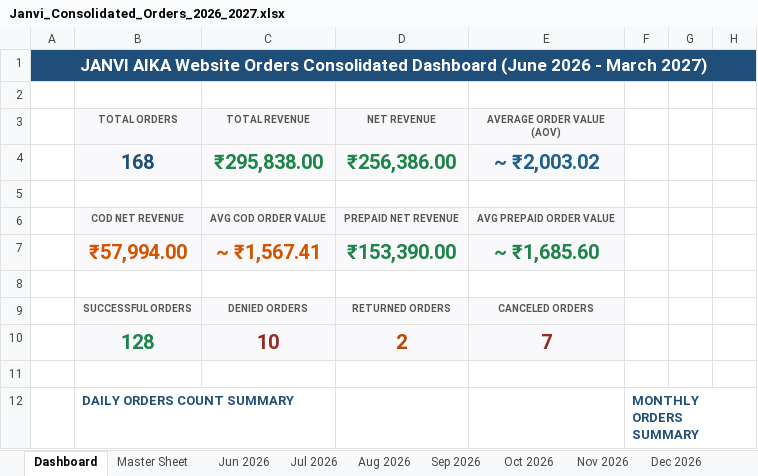
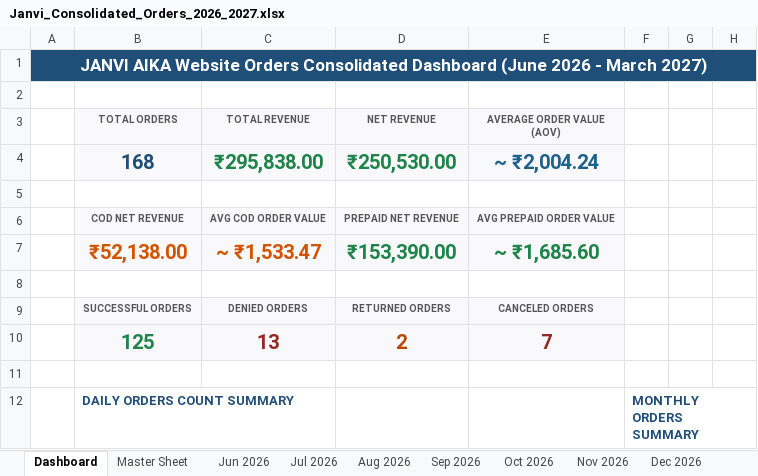
Before and after one commit to mahe-pkm/JANVI-AIKA-Website-Orders_AI, an Excel workbook: Janvi_Consolidated_Orders_2026_2027.xlsx, sheet Dashboard, drawn as a sheet; only a part is shown; values as stored, in another font and other column widths than the file's, no borders; the diff names each change by its address in the sheet, - before the commit and + after, or states it on an @@ line.

Commit message:
Map manual overrides for orders 1108, 1107, 1105 to RTO DELIVERED so Denied Orders count equals 13

```diff
--- a/Janvi_Consolidated_Orders_2026_2027.xlsx (sheet Dashboard)
+++ b/Janvi_Consolidated_Orders_2026_2027.xlsx (sheet Dashboard)
-D4 (NET REVENUE): ₹256,386.00
+D4 (NET REVENUE): ₹250,530.00
-E4 (AVERAGE ORDER VALUE (AOV)): ~ ₹2,003.02
+E4 (AVERAGE ORDER VALUE (AOV)): ~ ₹2,004.24
-B7 (TOTAL ORDERS): ₹57,994.00
+B7 (TOTAL ORDERS): ₹52,138.00
-C7 (TOTAL REVENUE): ~ ₹1,567.41
+C7 (TOTAL REVENUE): ~ ₹1,533.47
-B10 (TOTAL ORDERS): 128
+B10 (TOTAL ORDERS): 125
-C10 (TOTAL REVENUE): 10
+C10 (TOTAL REVENUE): 13
```
Also changed, not shown: sheet Jun 2026, sheet Master Sheet, 4 other files.
